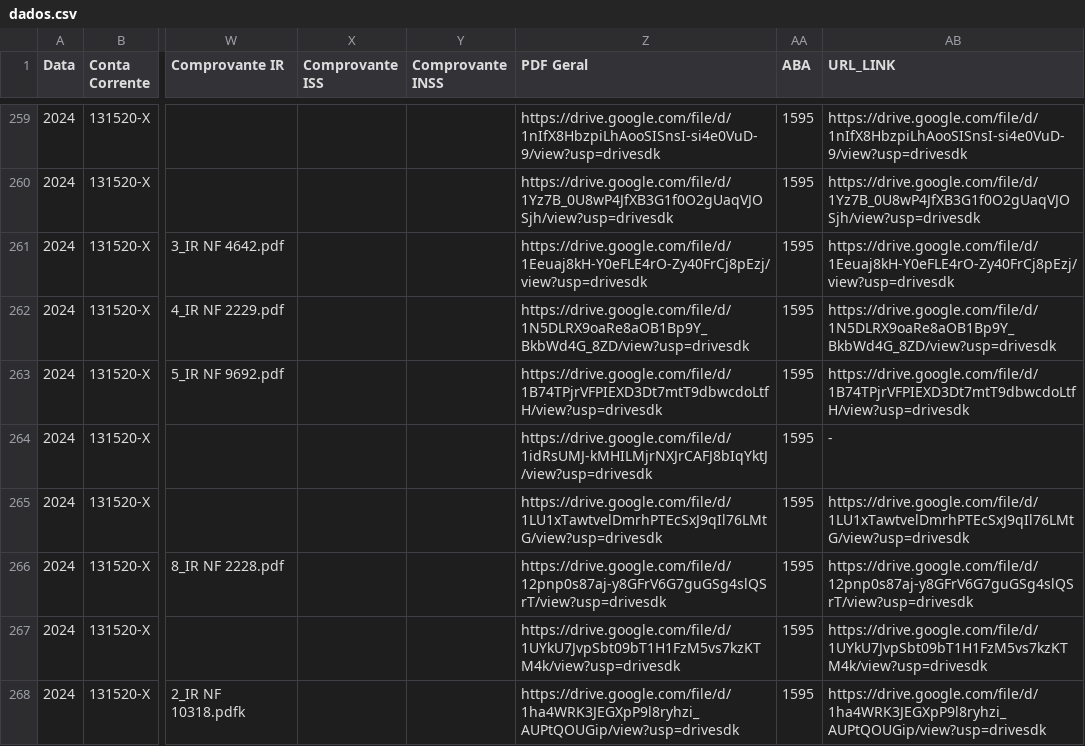
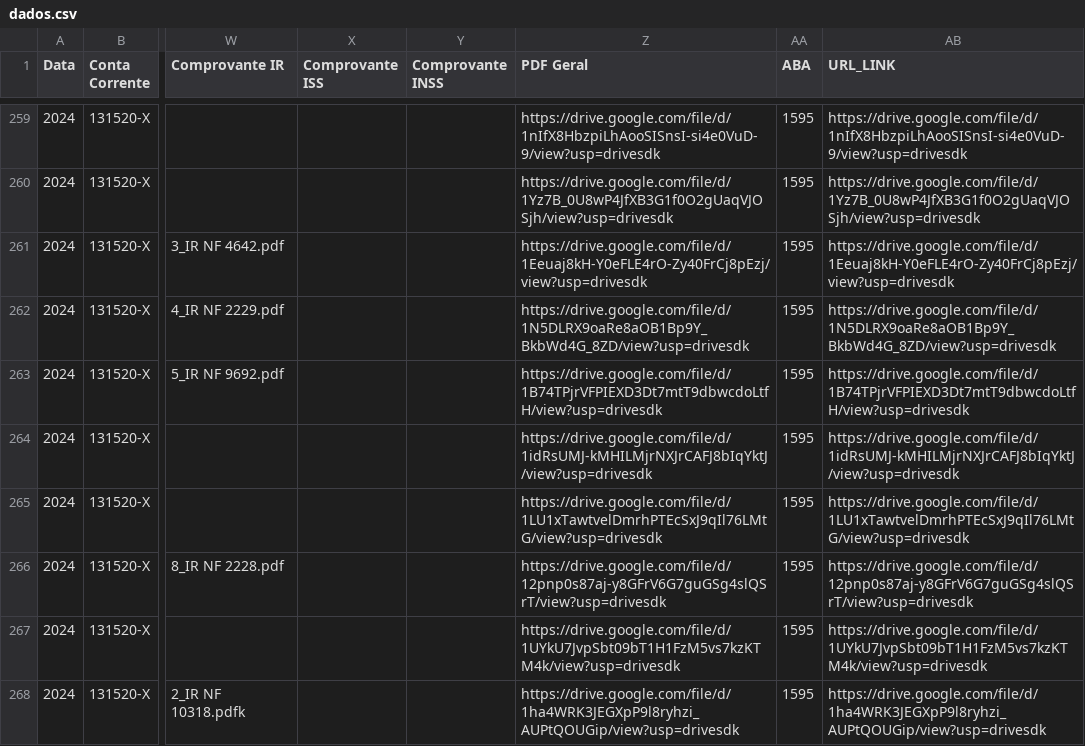
Before and after one commit to controleconveniosmaringa-a11y/controle-emendas, a CSV file: dados.csv, drawn as a sheet; only a part is shown, gaps mark what is left out; the diff names each change by its address in the sheet, - before the commit and + after, or states it on an @@ line.

Commit message:
Atualização contábil em tempo real via painel de controle 📊

```diff
--- a/dados.csv
+++ b/dados.csv
-AB264 (URL_LINK): -
+AB264 (URL_LINK): https://drive.google.com/file/d/1idRsUMJ-kMHILMjrNXJrCAFJ8bIqYktJ/view?usp=drivesdk
```
